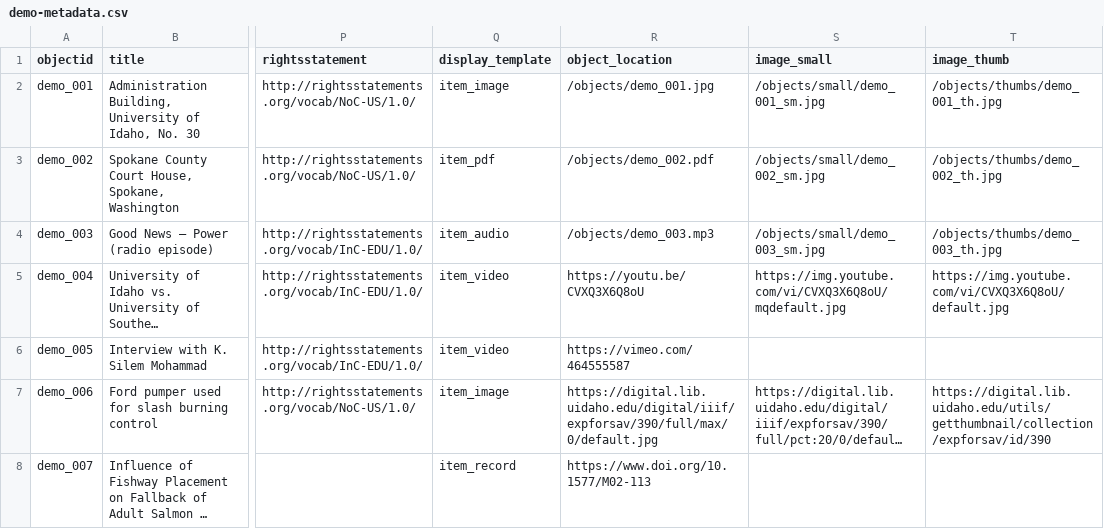
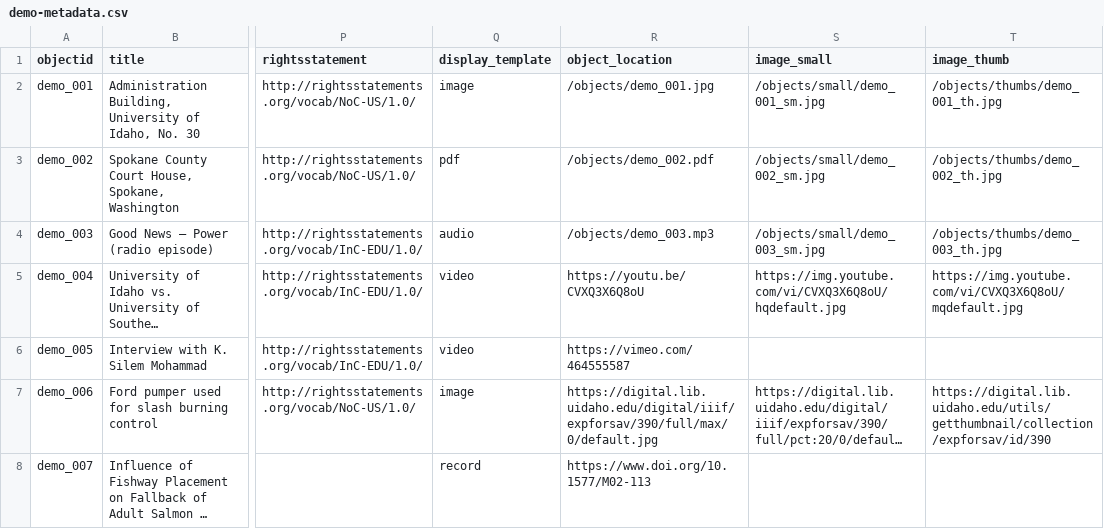
Before and after one commit to CollectionBuilder/collectionbuilder-csv, a CSV file: _data/demo-metadata.csv, drawn as a sheet; only a part is shown, gaps mark what is left out; long unchanged cells end in …; the diff names each change by its address in the sheet, - before the commit and + after, or states it on an @@ line.

```diff
--- a/_data/demo-metadata.csv
+++ b/_data/demo-metadata.csv
-Q2 (display_template): item_image
+Q2 (display_template): image
-Q3 (display_template): item_pdf
+Q3 (display_template): pdf
-Q4 (display_template): item_audio
+Q4 (display_template): audio
-Q5:Q6 (display_template): item_video
+Q5:Q6 (display_template): video
-S5 (image_small): https://img.youtube.com/vi/CVXQ3X6Q8oU/mqdefault.jpg
+S5 (image_small): https://img.youtube.com/vi/CVXQ3X6Q8oU/hqdefault.jpg
-T5 (image_thumb): https://img.youtube.com/vi/CVXQ3X6Q8oU/default.jpg
+T5 (image_thumb): https://img.youtube.com/vi/CVXQ3X6Q8oU/mqdefault.jpg
-Q7 (display_template): item_image
+Q7 (display_template): image
-Q8 (display_template): item_record
+Q8 (display_template): record
```
Also changed, not shown: 7 other files.
